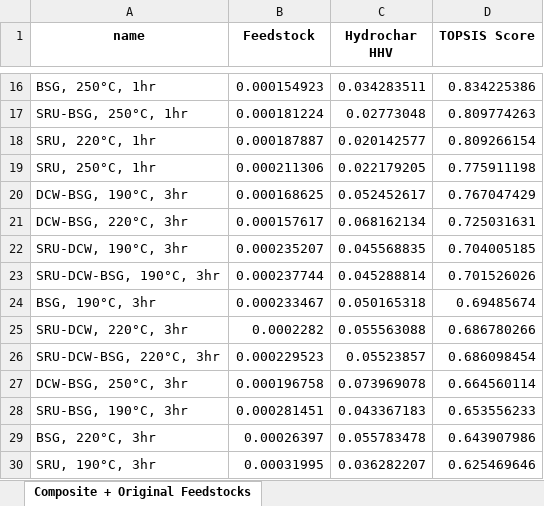
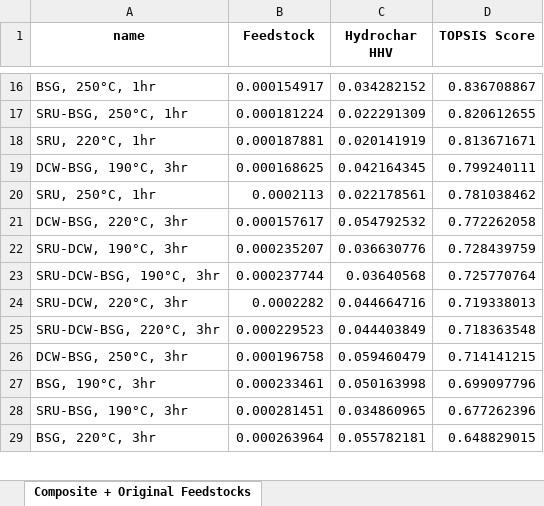
Before and after one commit to EME2-Lab/HTC-lab-exploratory, an Excel workbook: results/TOPSIS-scores.xlsx, sheet Composite + Original Feedstocks, drawn as a sheet; only a part is shown, gaps mark what is left out; values as stored, in another font and other column widths than the file's, no borders; removed rows and columns are numbered as before the commit, all else as after; the diff covers the shown part only; the diff names each change by its address in the sheet, - before the commit and + after, or states it on an @@ line.

```diff
--- a/results/TOPSIS-scores.xlsx (sheet Composite + Original Feedstocks)
+++ b/results/TOPSIS-scores.xlsx (sheet Composite + Original Feedstocks)
-B16 (Feedstock): 0.000154923
+B16 (Feedstock): 0.000154917
-C16 (Hydrochar HHV): 0.034283511
+C16 (Hydrochar HHV): 0.034282152
-D16 (TOPSIS Score): 0.834225386
+D16 (TOPSIS Score): 0.836708867
-C17 (Hydrochar HHV): 0.02773048
+C17 (Hydrochar HHV): 0.022291309
-D17 (TOPSIS Score): 0.809774263
+D17 (TOPSIS Score): 0.820612655
-B18 (Feedstock): 0.000187887
+B18 (Feedstock): 0.000187881
-C18 (Hydrochar HHV): 0.020142577
+C18 (Hydrochar HHV): 0.020141919
-D18 (TOPSIS Score): 0.809266154
+D18 (TOPSIS Score): 0.813671671
-row 19: SRU, 250°C, 1hr | 0.000211306 | 0.022179205 | 0.775911198
-C19 (Hydrochar HHV): 0.052452617
+C19 (Hydrochar HHV): 0.042164345
-D19 (TOPSIS Score): 0.767047429
+D19 (TOPSIS Score): 0.799240111
+row 20: SRU, 250°C, 1hr | 0.0002113 | 0.022178561 | 0.781038462
-C21 (Hydrochar HHV): 0.068162134
+C21 (Hydrochar HHV): 0.054792532
-D21 (TOPSIS Score): 0.725031631
+D21 (TOPSIS Score): 0.772262058
-C22 (Hydrochar HHV): 0.045568835
+C22 (Hydrochar HHV): 0.036630776
-D22 (TOPSIS Score): 0.704005185
+D22 (TOPSIS Score): 0.728439759
-C23 (Hydrochar HHV): 0.045288814
+C23 (Hydrochar HHV): 0.03640568
-D23 (TOPSIS Score): 0.701526026
+D23 (TOPSIS Score): 0.725770764
-row 24: BSG, 190°C, 3hr | 0.000233467 | 0.050165318 | 0.69485674
-C24 (Hydrochar HHV): 0.055563088
+C24 (Hydrochar HHV): 0.044664716
-D24 (TOPSIS Score): 0.686780266
+D24 (TOPSIS Score): 0.719338013
-C25 (Hydrochar HHV): 0.05523857
+C25 (Hydrochar HHV): 0.044403849
-D25 (TOPSIS Score): 0.686098454
+D25 (TOPSIS Score): 0.718363548
-C26 (Hydrochar HHV): 0.073969078
+C26 (Hydrochar HHV): 0.059460479
-D26 (TOPSIS Score): 0.664560114
+D26 (TOPSIS Score): 0.714141215
+row 27: BSG, 190°C, 3hr | 0.000233461 | 0.050163998 | 0.699097796
-C28 (Hydrochar HHV): 0.043367183
+C28 (Hydrochar HHV): 0.034860965
-D28 (TOPSIS Score): 0.653556233
+D28 (TOPSIS Score): 0.677262396
-B29 (Feedstock): 0.00026397
+B29 (Feedstock): 0.000263964
-C29 (Hydrochar HHV): 0.055783478
+C29 (Hydrochar HHV): 0.055782181
-D29 (TOPSIS Score): 0.643907986
+D29 (TOPSIS Score): 0.648829015
-row 30: SRU, 190°C, 3hr | 0.00031995 | 0.036282207 | 0.625469646
```
Also changed, not shown: 10 added rows, 9 removed rows and 45 edited cells elsewhere in this sheet, results/Uncertainty_Analysis.xlsx, results/feedstock_lcia.xlsx, 8 other files.
